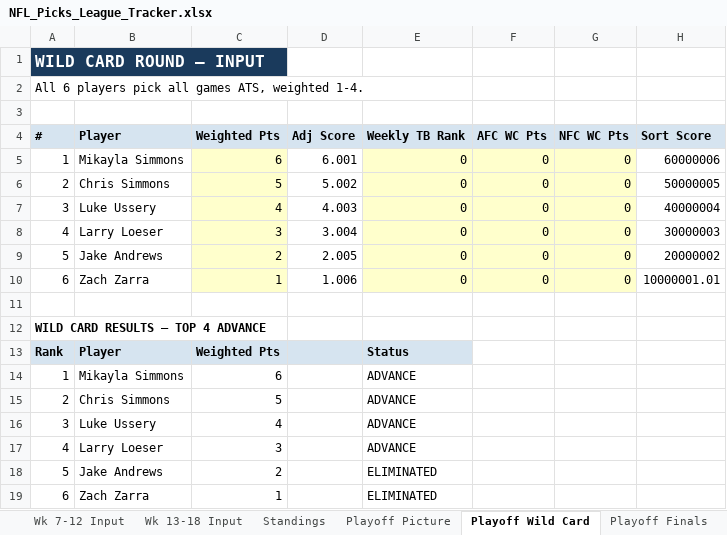
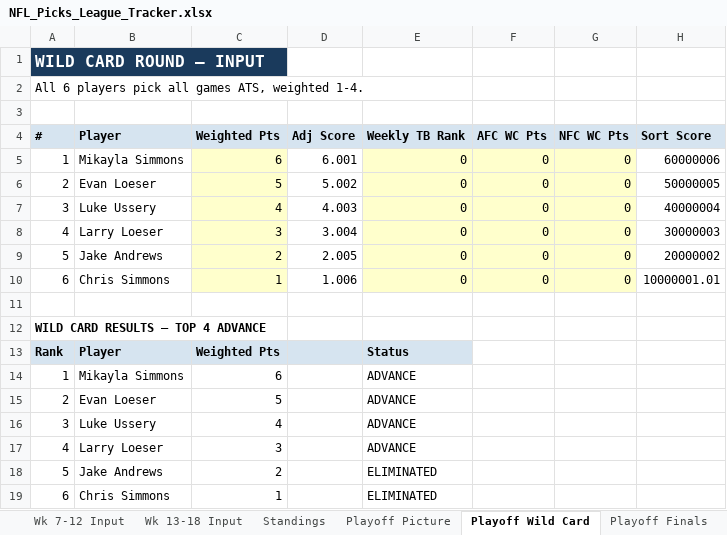
Before and after one commit to eloeser-1147/NFL-Picks-League, an Excel workbook: NFL_Picks_League_Tracker.xlsx, sheet Playoff Wild Card, drawn as a sheet; values as stored, in another font and other column widths than the file's, no borders; the diff names each change by its address in the sheet, - before the commit and + after, or states it on an @@ line.

```diff
--- a/NFL_Picks_League_Tracker.xlsx (sheet Playoff Wild Card)
+++ b/NFL_Picks_League_Tracker.xlsx (sheet Playoff Wild Card)
-B6 (Player): Chris Simmons
+B6 (Player): Evan Loeser
-B10 (Player): Zach Zarra
+B10 (Player): Chris Simmons
-B15 (Player): Chris Simmons
+B15 (Player): Evan Loeser
-B19 (Player): Zach Zarra
+B19 (Player): Chris Simmons
```
Also changed, not shown: sheet Picks Detail, sheet Standings, sheet Wk 7-12 Input, sheet NFL Schedule, sheet Playoff Picture, sheet Playoff Finals, formulas that keep their value.
